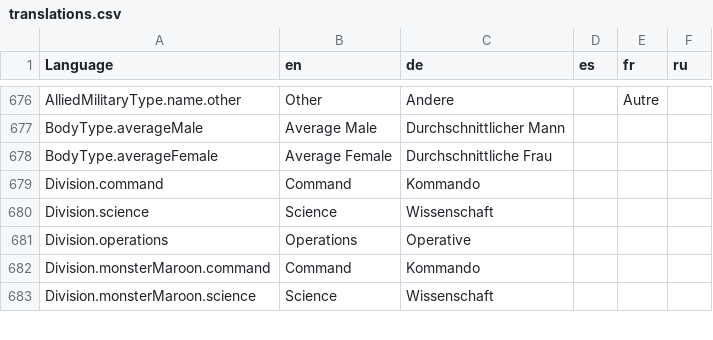
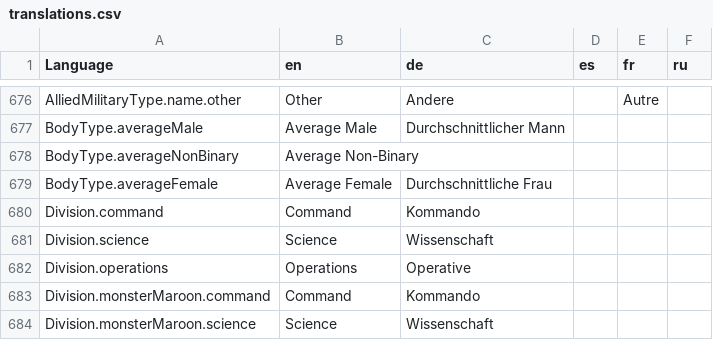
Before and after one commit to bcholmes/StarTrek2d20, a CSV file: translation/translations.csv, drawn as a sheet; only a part is shown, gaps mark what is left out; the diff covers the shown part only.

```diff
--- a/translation/translations.csv
+++ b/translation/translations.csv
@@ -960,2 +960,3 @@ AlliedMilitaryType.name.other,Other,Andere,,Autre,
 BodyType.averageMale,Average Male,Durchschnittlicher Mann,,,
+BodyType.averageNonBinary,Average Non-Binary,,,,
 BodyType.averageFemale,Average Female,Durchschnittliche Frau,,,
```
Also changed, not shown: 2 added rows and 33 edited cells elsewhere in this file, 13 other files.
